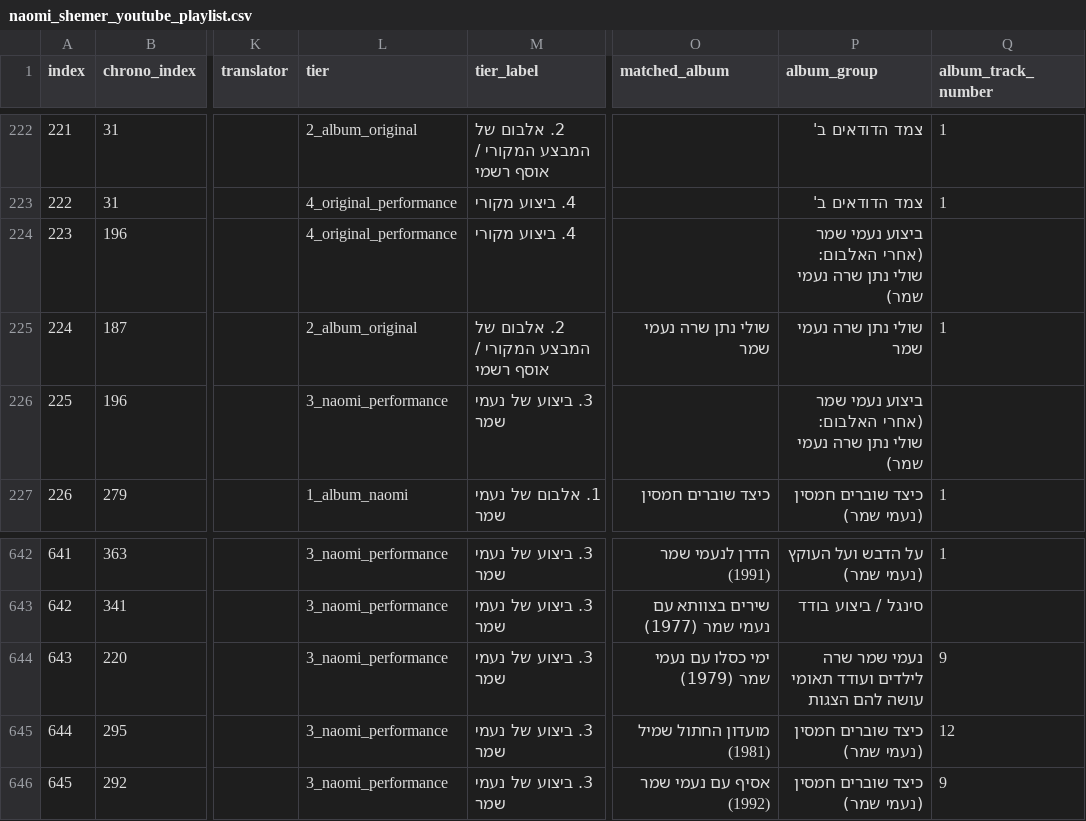
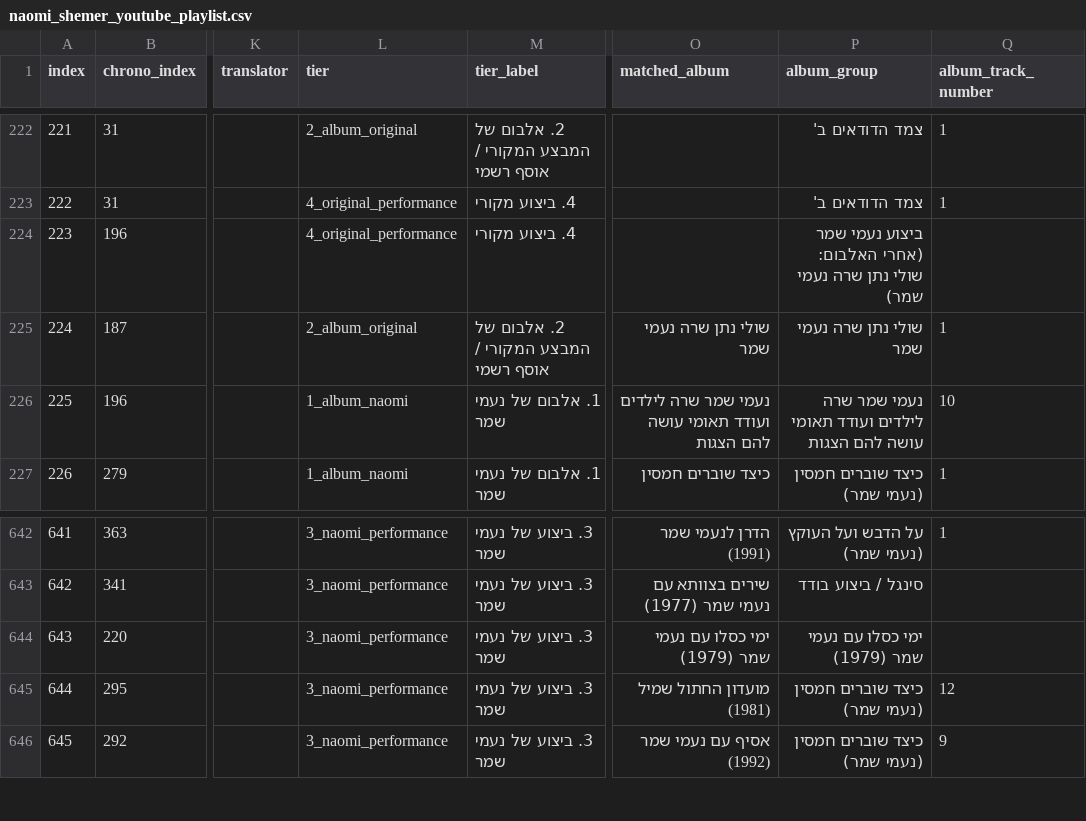
Before and after one commit to DMTsurel/naomi-shemer-playlist, a CSV file: naomi_shemer_youtube_playlist.csv, drawn as a sheet; only a part is shown, gaps mark what is left out; the diff names each change by its address in the sheet, - before the commit and + after, or states it on an @@ line.

Commit message:
Complete 15-track sequence for Oded Teomi & Naomi Shemer album and fix #643 album_group

```diff
--- a/naomi_shemer_youtube_playlist.csv
+++ b/naomi_shemer_youtube_playlist.csv
-L226 (tier): 3_naomi_performance
+L226 (tier): 1_album_naomi
-M226 (tier_label): 3. ביצוע של נעמי שמר
+M226 (tier_label): 1. אלבום של נעמי שמר
-O226 (matched_album): (empty)
+O226 (matched_album): נעמי שמר שרה לילדים ועודד תאומי עושה להם הצגות
-P226 (album_group): ביצוע נעמי שמר (אחרי האלבום: שולי נתן שרה נעמי שמר)
+P226 (album_group): נעמי שמר שרה לילדים ועודד תאומי עושה להם הצגות
-Q226 (album_track_number): (empty)
+Q226 (album_track_number): 10
-P644 (album_group): נעמי שמר שרה לילדים ועודד תאומי עושה להם הצגות
+P644 (album_group): ימי כסלו עם נעמי שמר (1979)
-Q644 (album_track_number): 9
+Q644 (album_track_number): (empty)
```
Also changed, not shown: naomi_shemer_streaming_import.csv, 4 other files.
